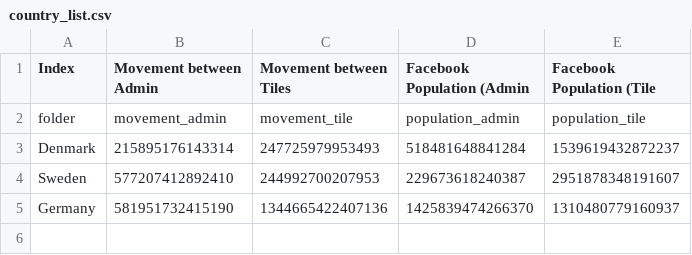
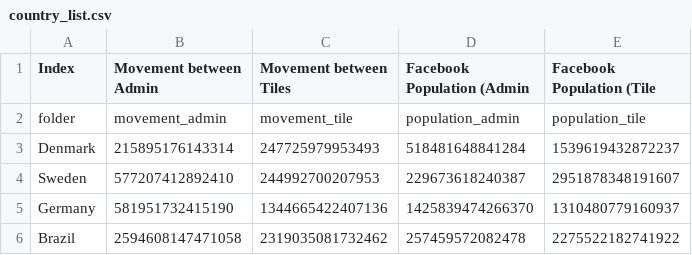
Before and after one commit to ulfaslak/covid19_mobility, a CSV file: pull_data/country_list.csv, drawn as a sheet; the diff names each change by its address in the sheet, - before the commit and + after, or states it on an @@ line.

Commit message:
Small changes with country addind

```diff
--- a/pull_data/country_list.csv
+++ b/pull_data/country_list.csv
+row 6: Brazil | 2594608147471058 | 2319035081732462 | 257459572082478 | 2275522182741922
```
Also changed, not shown: 1 other file.
